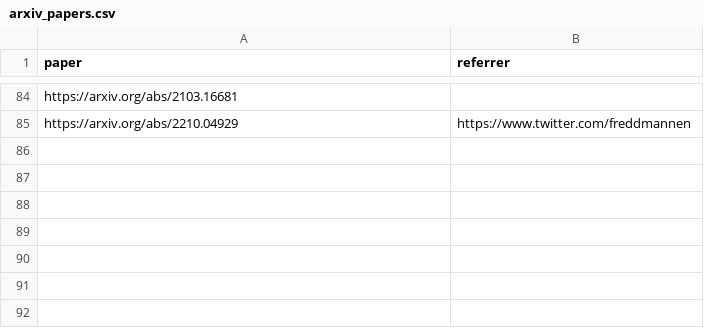
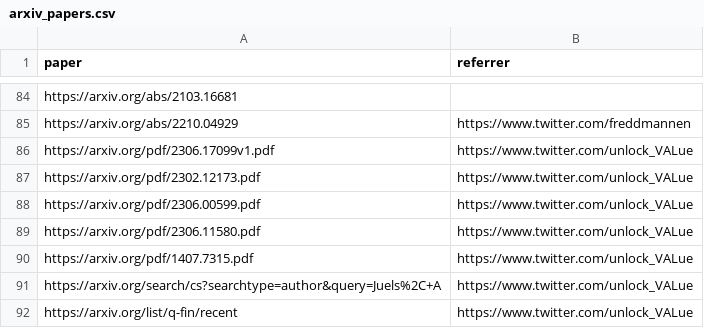
Before and after one commit to mev-fyi/data, a CSV file: data/links/arxiv_papers.csv, drawn as a sheet; only a part is shown, gaps mark what is left out.

```diff
--- a/data/links/arxiv_papers.csv
+++ b/data/links/arxiv_papers.csv
@@ -85 +85,8 @@ https://arxiv.org/abs/2103.16681,
 https://arxiv.org/abs/2210.04929,https://www.twitter.com/freddmannen
+https://arxiv.org/pdf/2306.17099v1.pdf,https://www.twitter.com/unlock_VALue
+https://arxiv.org/pdf/2302.12173.pdf,https://www.twitter.com/unlock_VALue
+https://arxiv.org/pdf/2306.00599.pdf,https://www.twitter.com/unlock_VALue
+https://arxiv.org/pdf/2306.11580.pdf,https://www.twitter.com/unlock_VALue
+https://arxiv.org/pdf/1407.7315.pdf,https://www.twitter.com/unlock_VALue
+https://arxiv.org/search/cs?searchtype=author&query=Juels%2C+A,https://www.twitter.com/unlock_VALue
+https://arxiv.org/list/q-fin/recent,https://www.twitter.com/unlock_VALue
```
Also changed, not shown: data/links/iacr_papers.csv, data/links/papers.csv, 12 other files.
